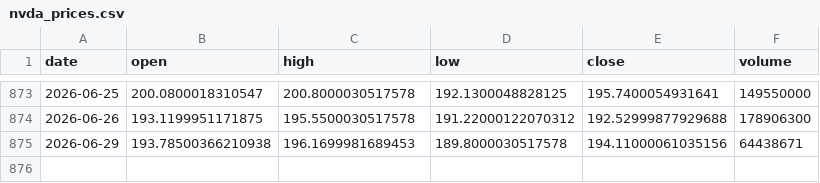
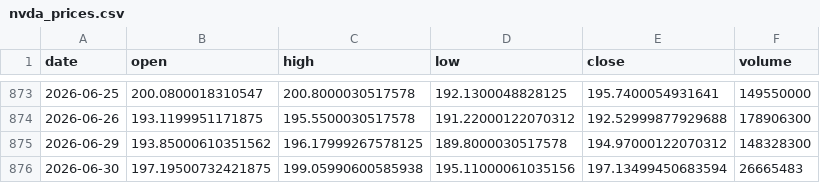
Before and after one commit to 911kwis/h100-tracker, a CSV file: data/nvda_prices.csv, drawn as a sheet; only a part is shown, gaps mark what is left out.

```diff
--- a/data/nvda_prices.csv
+++ b/data/nvda_prices.csv
@@ -874,2 +874,3 @@ date,open,high,low,close,volume
 2026-06-26,193.1199951171875,195.5500030517578,191.22000122070312,192.52999877929688,178906300
-2026-06-29,193.78500366210938,196.1699981689453,189.8000030517578,194.11000061035156,64438671
+2026-06-29,193.85000610351562,196.17999267578125,189.8000030517578,194.97000122070312,148328300
+2026-06-30,197.19500732421875,199.05990600585938,195.11000061035156,197.13499450683594,26665483
```
Also changed, not shown: data/gpu_prices.csv.
